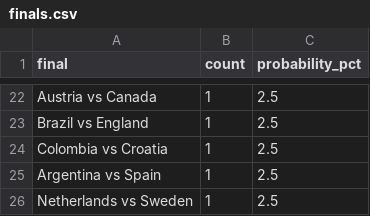
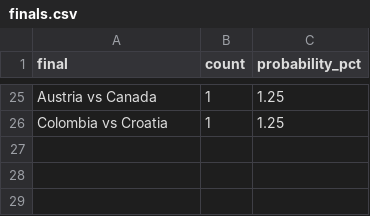
Before and after one commit to DevAimar8/World-Cup-2026-Simulator, a CSV file: outputs/finals.csv, drawn as a sheet; only a part is shown, gaps mark what is left out; removed rows and columns are numbered as before the commit, all else as after; the diff covers the shown part only; the diff names each change by its address in the sheet, - before the commit and + after, or states it on an @@ line.

```diff
--- a/outputs/finals.csv
+++ b/outputs/finals.csv
-C25 (probability_pct): 2.5
+C25 (probability_pct): 1.25
-row 23: Brazil vs England | 1 | 2.5
-C26 (probability_pct): 2.5
+C26 (probability_pct): 1.25
-row 25: Argentina vs Spain | 1 | 2.5
-row 26: Netherlands vs Sweden | 1 | 2.5
```
Also changed, not shown: 17 added rows, 14 removed rows and 6 edited cells elsewhere in this file, outputs/path_to_title.csv, outputs/team_probabilities.csv, 10 other files.
